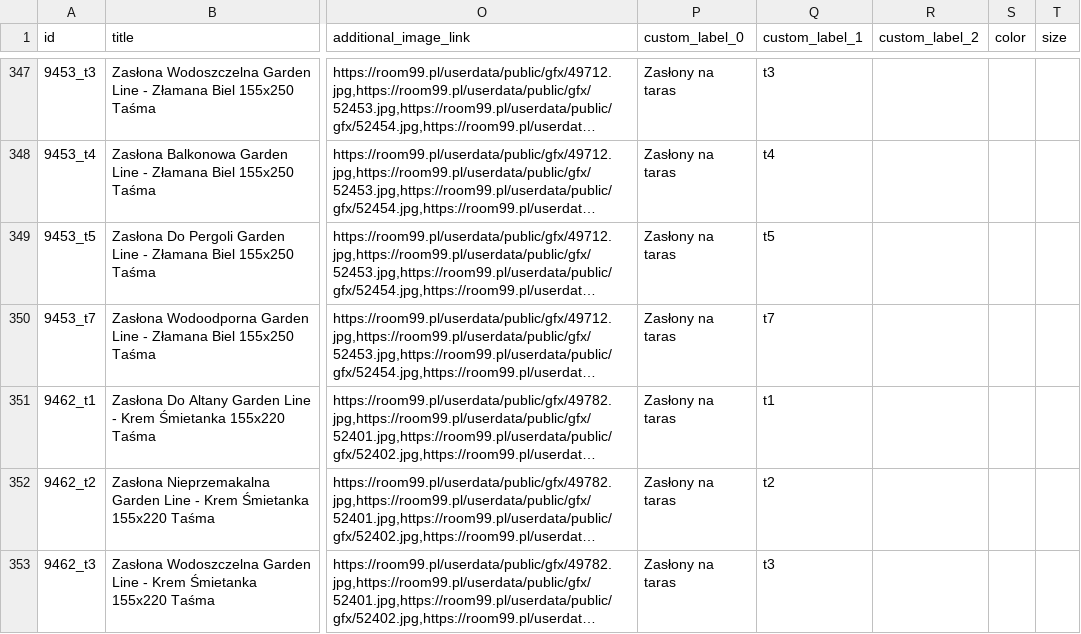
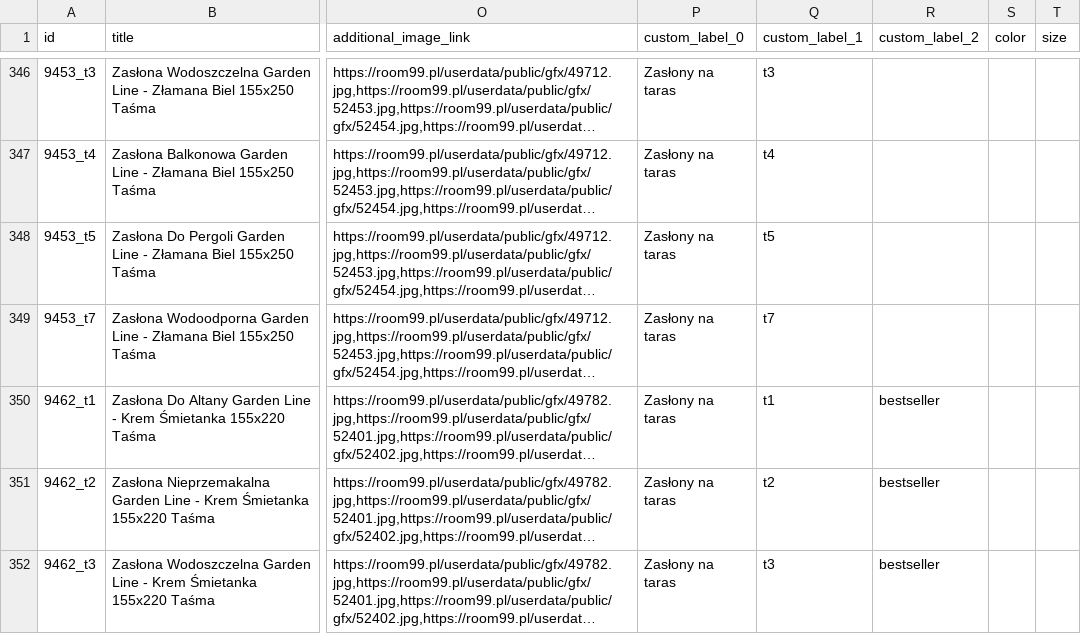
Before and after one commit to marketinghacker/room99-feed-duplicator, a TSV file: output/google-pl-with-test-titles.tsv, drawn as a sheet; only a part is shown, gaps mark what is left out; long unchanged cells end in …; addresses are those after the commit; the diff covers the shown part only; the diff names each change by its address in the sheet, - before the commit and + after, or states it on an @@ line.

```diff
--- a/output/google-pl-with-test-titles.tsv
+++ b/output/google-pl-with-test-titles.tsv
-R350:R352 (custom_label_2): (empty)
+R350:R352 (custom_label_2): bestseller
```
Also changed, not shown: 1 removed row and 3 edited cells elsewhere in this file.
